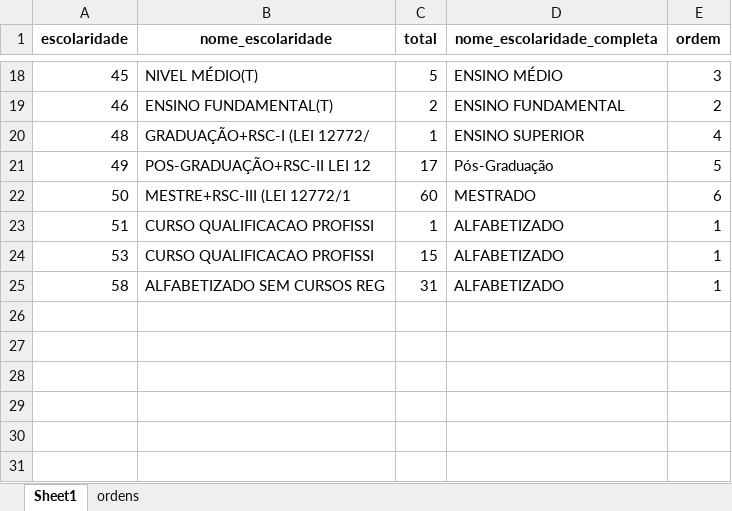
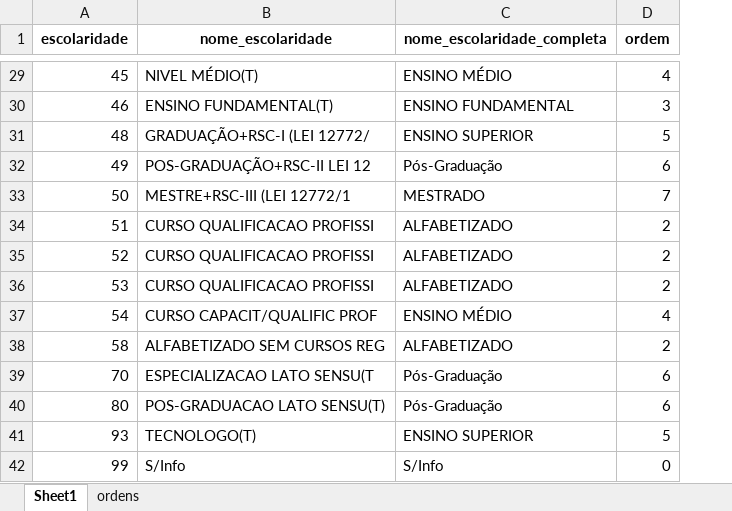
Before and after one commit to mar-celo/Indigenas, an Excel workbook: data/escolaridades.xlsx, sheet Sheet1, drawn as a sheet; only a part is shown, gaps mark what is left out; values as stored, in another font and other column widths than the file's, no borders; removed rows and columns are numbered as before the commit, all else as after; the diff covers the shown part only; the diff names each change by its address in the sheet, - before the commit and + after, or states it on an @@ line.

```diff
--- a/data/escolaridades.xlsx (sheet Sheet1)
+++ b/data/escolaridades.xlsx (sheet Sheet1)
-column C (total), rows 18-25: 5 | 2 | 1 | 17 | 60 | 1 | 15 | 31
-D29 (ordem): 3
+D29 (ordem): 4
-D30 (ordem): 2
+D30 (ordem): 3
-D31 (ordem): 4
+D31 (ordem): 5
-D32 (ordem): 5
+D32 (ordem): 6
-D33 (ordem): 6
+D33 (ordem): 7
-D34 (ordem): 1
+D34 (ordem): 2
+row 35: 52 | CURSO QUALIFICACAO PROFISSI | ALFABETIZADO | 2
-D36 (ordem): 1
+D36 (ordem): 2
+row 37: 54 | CURSO CAPACIT/QUALIFIC PROF | ENSINO MÉDIO | 4
-D38 (ordem): 1
+D38 (ordem): 2
+row 39: 70 | ESPECIALIZACAO LATO SENSU(T | Pós-Graduação | 6
+row 40: 80 | POS-GRADUACAO LATO SENSU(T) | Pós-Graduação | 6
+row 41: 93 | TECNOLOGO(T) | ENSINO SUPERIOR | 5
+row 42: 99 | S/Info | S/Info | 0
```
Also changed, not shown: 11 added rows and 16 edited cells elsewhere in this sheet, sheet ordens, 5 other files.
